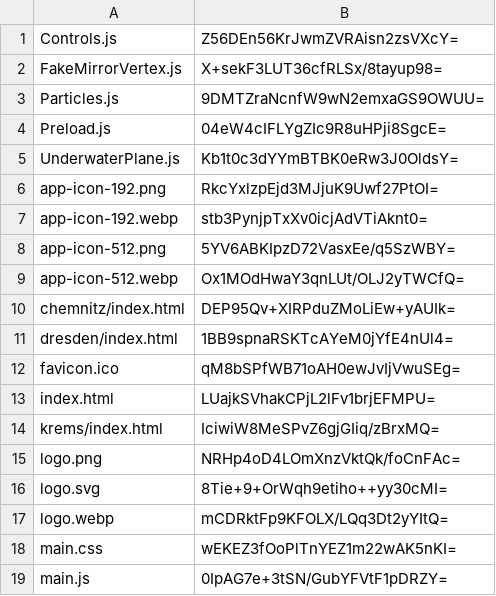
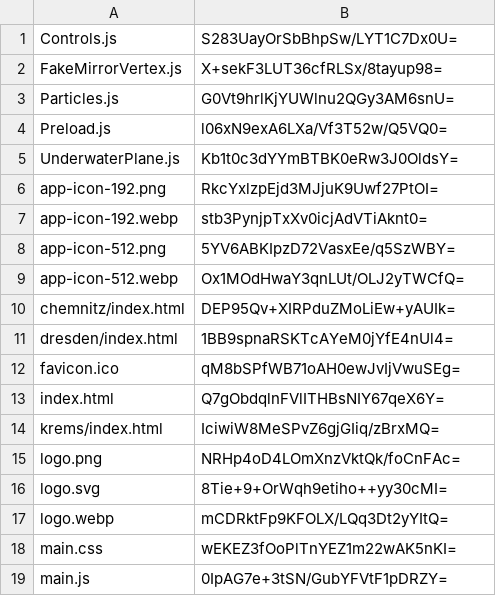
Before and after one commit to artificialmuseum/artificialmuseum.com, a CSV file: docs/etags.csv, drawn as a sheet; only a part is shown; the diff covers the shown part only.

```diff
--- a/docs/etags.csv
+++ b/docs/etags.csv
@@ -1,5 +1,5 @@
-Controls.js,Z56DEn56KrJwmZVRAisn2zsVXcY=
+Controls.js,S283UayOrSbBhpSw/LYT1C7Dx0U=
 FakeMirrorVertex.js,X+sekF3LUT36cfRLSx/8tayup98=
-Particles.js,9DMTZraNcnfW9wN2emxaGS9OWUU=
-Preload.js,04eW4cIFLYgZIc9R8uHPji8SgcE=
+Particles.js,G0Vt9hrlKjYUWlnu2QGy3AM6snU=
+Preload.js,l06xN9exA6LXa/Vf3T52w/Q5VQ0=
 UnderwaterPlane.js,Kb1t0c3dYYmBTBK0eRw3J0OldsY=
@@ -12,3 +12,3 @@ dresden/index.html,1BB9spnaRSKTcAYeM0jYfE4nUl4=
 favicon.ico,qM8bSPfWB71oAH0ewJvIjVwuSEg=
-index.html,LUajkSVhakCPjL2lFv1brjEFMPU=
+index.html,Q7gObdqlnFVlITHBsNIY67qeX6Y=
 krems/index.html,IciwiW8MeSPvZ6gjGIiq/zBrxMQ=
```
Also changed, not shown: 1 added row and 16 edited cells elsewhere in this file, 42 other files.
